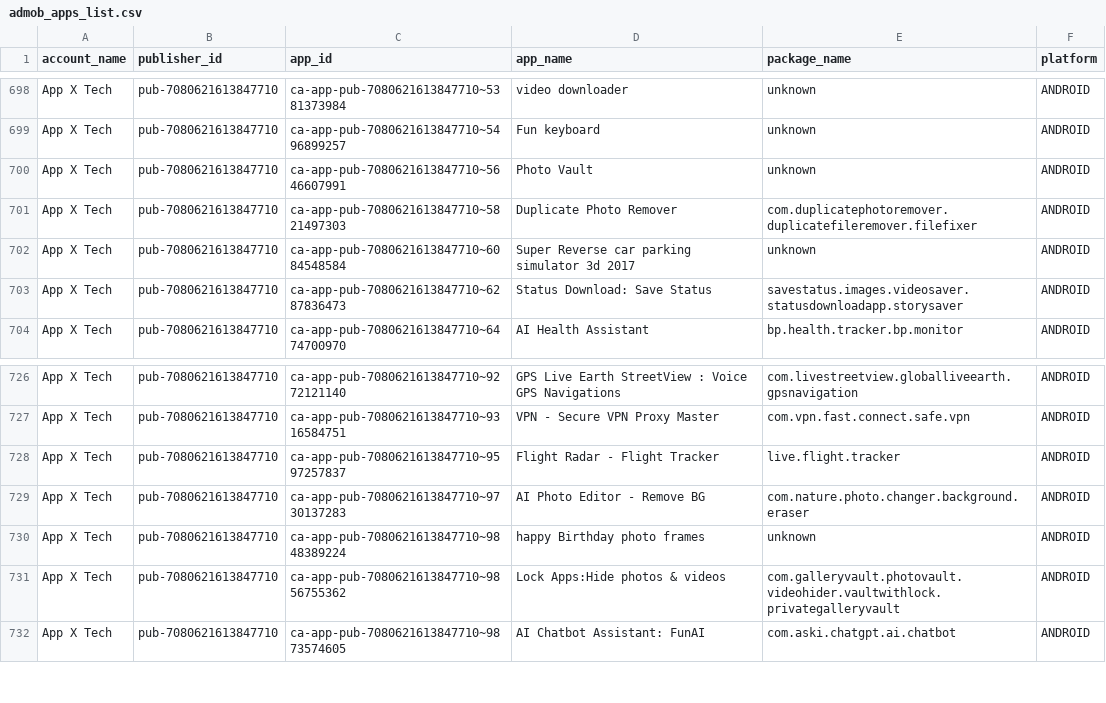
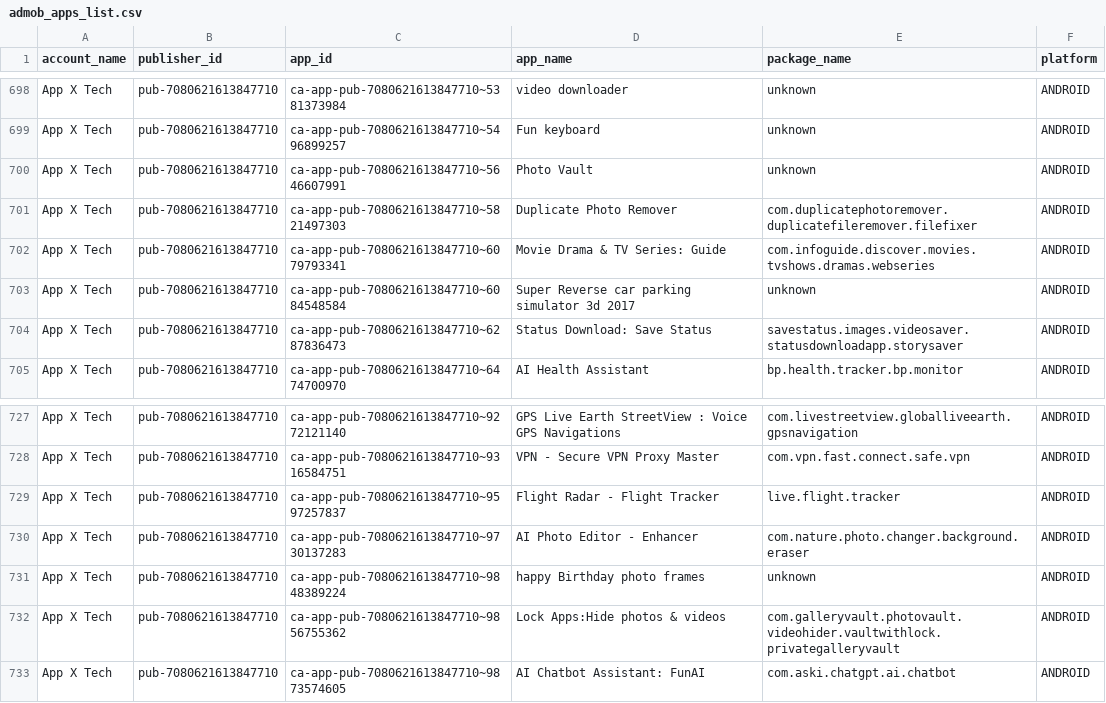
Before and after one commit to Automation2-admob/fcast-ad-engine, a CSV file: admob_apps_list.csv, drawn as a sheet; only a part is shown, gaps mark what is left out.

```diff
--- a/admob_apps_list.csv
+++ b/admob_apps_list.csv
@@ -701,2 +701,3 @@ App X Tech,pub-7080621613847710,ca-app-pub-7080621613847710~5646607991,Photo Vau
 App X Tech,pub-7080621613847710,ca-app-pub-7080621613847710~5821497303,Duplicate Photo Remover,com.duplicatephotoremover.duplicatefileremover.filefixer,ANDROID
+App X Tech,pub-7080621613847710,ca-app-pub-7080621613847710~6079793341,Movie Drama & TV Series: Guide,com.infoguide.discover.movies.tvshows.dramas.webseries,ANDROID
 App X Tech,pub-7080621613847710,ca-app-pub-7080621613847710~6084548584,Super Reverse car parking simulator 3d 2017,unknown,ANDROID
@@ -728,3 +729,3 @@ App X Tech,pub-7080621613847710,ca-app-pub-7080621613847710~9316584751,VPN - Sec
 App X Tech,pub-7080621613847710,ca-app-pub-7080621613847710~9597257837,Flight Radar - Flight Tracker,live.flight.tracker,ANDROID
-App X Tech,pub-7080621613847710,ca-app-pub-7080621613847710~9730137283,AI Photo Editor - Remove BG,com.nature.photo.changer.background.eraser,ANDROID
+App X Tech,pub-7080621613847710,ca-app-pub-7080621613847710~9730137283,AI Photo Editor - Enhancer,com.nature.photo.changer.background.eraser,ANDROID
 App X Tech,pub-7080621613847710,ca-app-pub-7080621613847710~9848389224,happy Birthday photo frames,unknown,ANDROID
```
